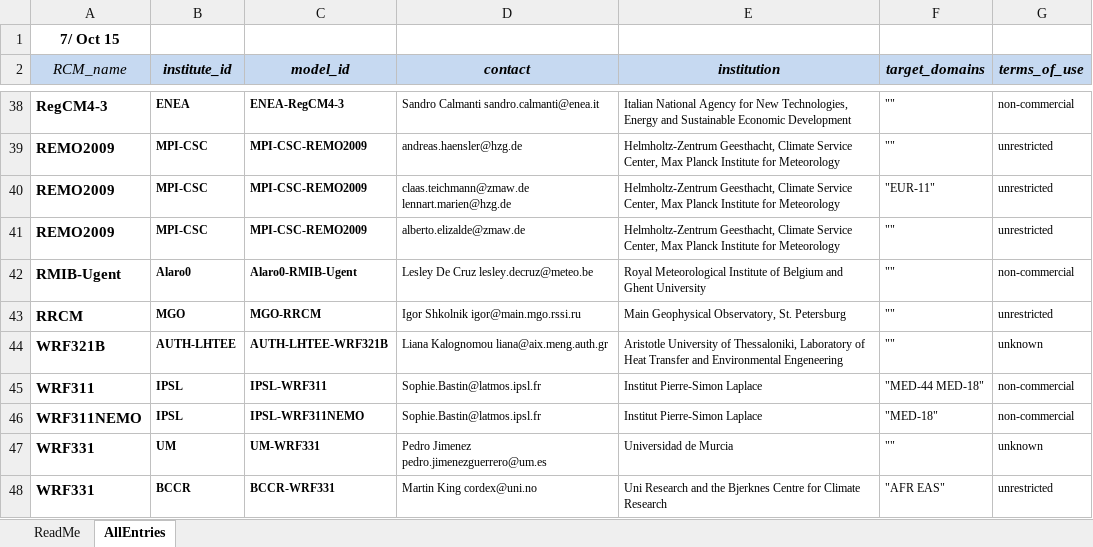
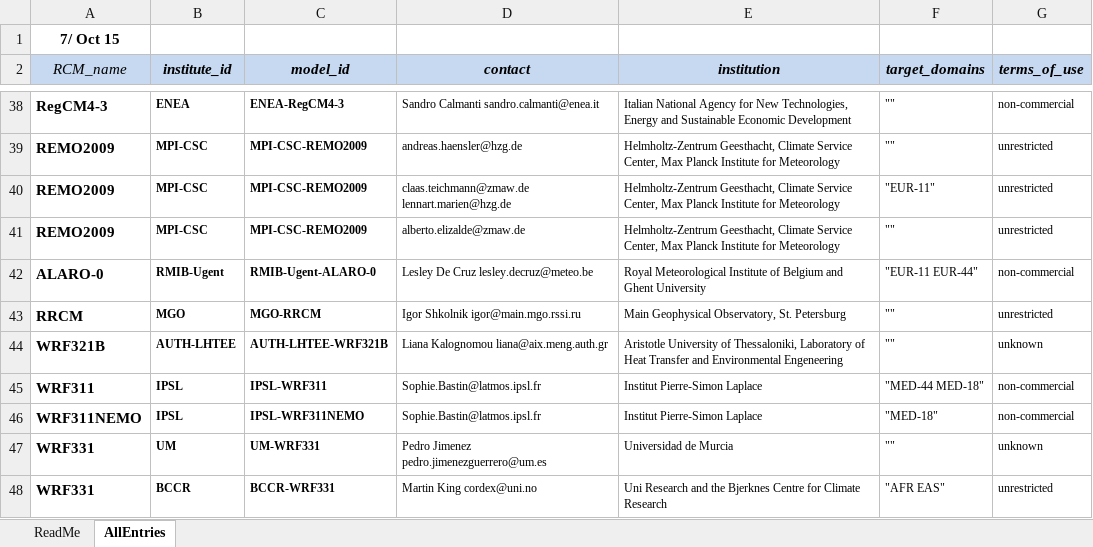
Before and after one commit to IS-ENES-Data/cordex, an Excel workbook: CORDEX_register.xlsx, sheet AllEntries, drawn as a sheet; only a part is shown, gaps mark what is left out; values as stored, in another font and other column widths than the file's, no borders; conditional formats not drawn; removed rows and columns are numbered as before the commit, all else as after; the diff names each change by its address in the sheet, - before the commit and + after, or states it on an @@ line.

Commit message:
Editing error correction for RMIB-UGent

```diff
--- a/CORDEX_register.xlsx (sheet AllEntries)
+++ b/CORDEX_register.xlsx (sheet AllEntries)
-row 42: RMIB-Ugent | Alaro0 | Alaro0-RMIB-Ugent | Lesley De Cruz lesley.decruz@meteo.be | Royal Meteorological Institute of Belgium and Ghent University | "" | non-commercial
+row 42: ALARO-0 | RMIB-Ugent | RMIB-Ugent-ALARO-0 | Lesley De Cruz lesley.decruz@meteo.be | Royal Meteorological Institute of Belgium and Ghent University | "EUR-11 EUR-44" | non-commercial
```
